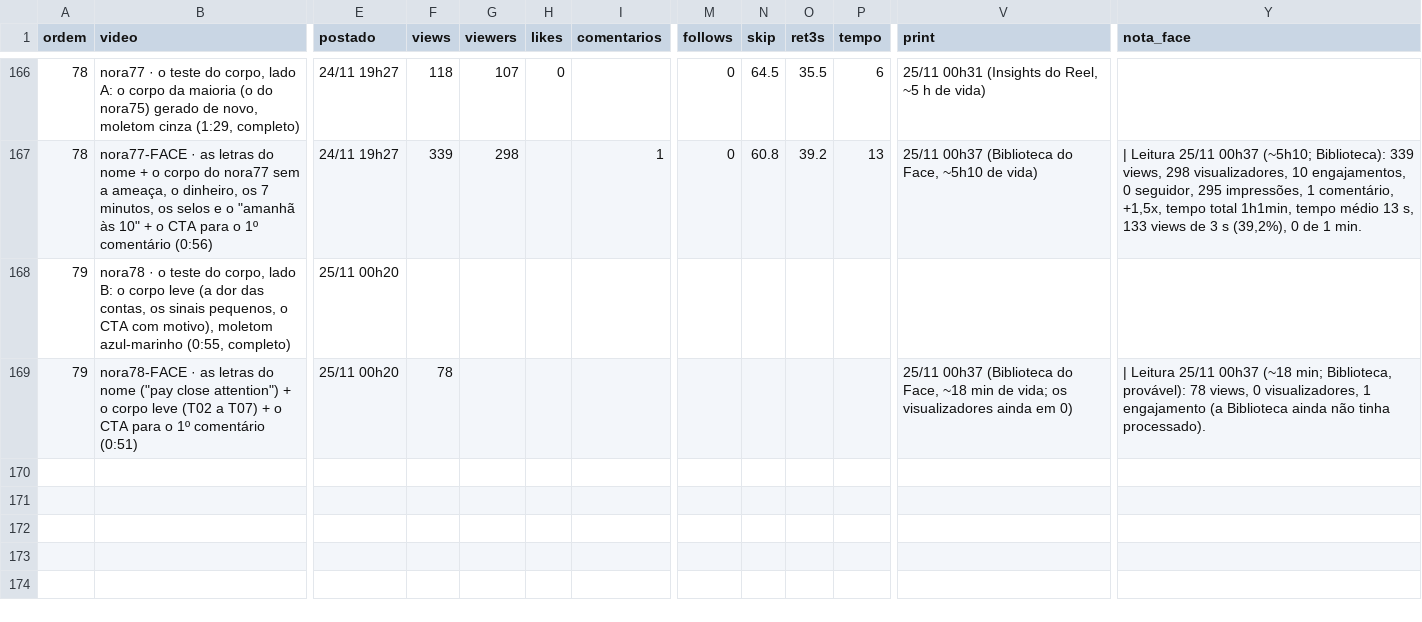
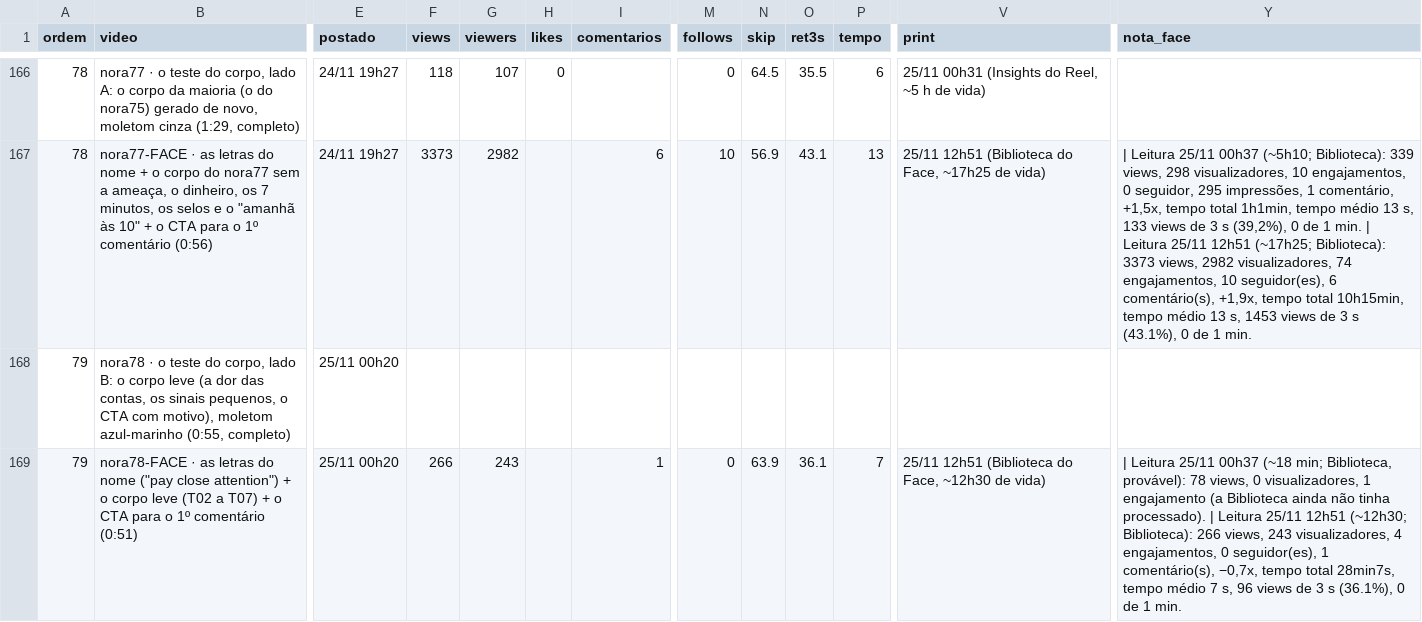
Before and after one commit to caramguilherme/IA-SINTETICO-PRODUTOR, a CSV file: METRICAS-NORA.csv, drawn as a sheet; only a part is shown, gaps mark what is left out; the diff covers the shown part only; the diff names each change by its address in the sheet, - before the commit and + after, or states it on an @@ line.

```diff
--- a/METRICAS-NORA.csv
+++ b/METRICAS-NORA.csv
-F167 (views): 339
+F167 (views): 3373
-G167 (viewers): 298
+G167 (viewers): 2982
-I167 (comentarios): 1
+I167 (comentarios): 6
-M167 (follows): 0
+M167 (follows): 10
-N167 (skip): 60.8
+N167 (skip): 56.9
-O167 (ret3s): 39.2
+O167 (ret3s): 43.1
-V167 (print): 25/11 00h37 (Biblioteca do Face, ~5h10 de vida)
+V167 (print): 25/11 12h51 (Biblioteca do Face, ~17h25 de vida)
-Y167 (nota_face): …1 min.
+Y167 (nota_face): …1 min. | Leitura 25/11 12h51 (~17h25; Biblioteca): 3373 views, 2982 visualizadores, 74 engajamentos, 10 seguidor(es), 6 comentário(s), +1,9x, tempo total 10h15min, tempo médio 13 s, 1453 views de 3 s (43.1%), 0 de 1 min.
-F169 (views): 78
+F169 (views): 266
-G169 (viewers): (empty)
+G169 (viewers): 243
-I169 (comentarios): (empty)
+I169 (comentarios): 1
-M169 (follows): (empty)
+M169 (follows): 0
-N169 (skip): (empty)
+N169 (skip): 63.9
-O169 (ret3s): (empty)
+O169 (ret3s): 36.1
-P169 (tempo): (empty)
+P169 (tempo): 7
-V169 (print): 25/11 00h37 (Biblioteca do Face, ~18 min de vida; os visualizadores ainda em 0)
+V169 (print): 25/11 12h51 (Biblioteca do Face, ~12h30 de vida)
-Y169 (nota_face): …tinha processado).
+Y169 (nota_face): …tinha processado). | Leitura 25/11 12h51 (~12h30; Biblioteca): 266 views, 243 visualizadores, 4 engajamentos, 0 seguidor(es), 1 comentário(s), −0,7x, tempo total 28min7s, tempo médio 7 s, 96 views de 3 s (36.1%), 0 de 1 min.
```
Also changed, not shown: 58 edited cells elsewhere in this file, 1 other file.
